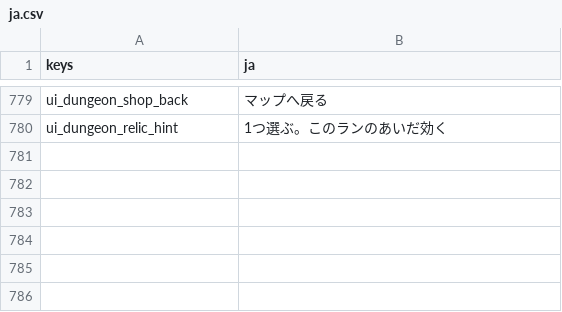
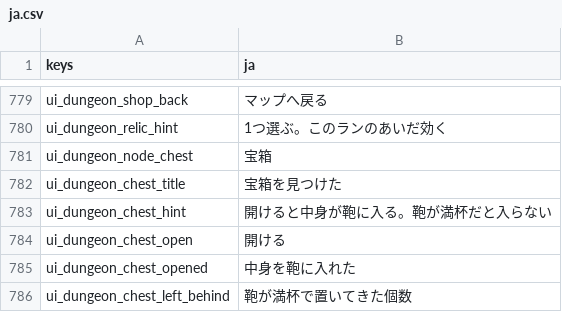
Before and after one commit to darkouji0105/pomodoro-heroes, a CSV file: localization/ja.csv, drawn as a sheet; only a part is shown, gaps mark what is left out; the diff names each change by its address in the sheet, - before the commit and + after, or states it on an @@ line.

```diff
--- a/localization/ja.csv
+++ b/localization/ja.csv
+row 781: ui_dungeon_node_chest | 宝箱
+row 782: ui_dungeon_chest_title | 宝箱を見つけた
+row 783: ui_dungeon_chest_hint | 開けると中身が鞄に入る。鞄が満杯だと入らない
+row 784: ui_dungeon_chest_open | 開ける
+row 785: ui_dungeon_chest_opened | 中身を鞄に入れた
+row 786: ui_dungeon_chest_left_behind | 鞄が満杯で置いてきた個数
```
Also changed, not shown: 13 other files.
